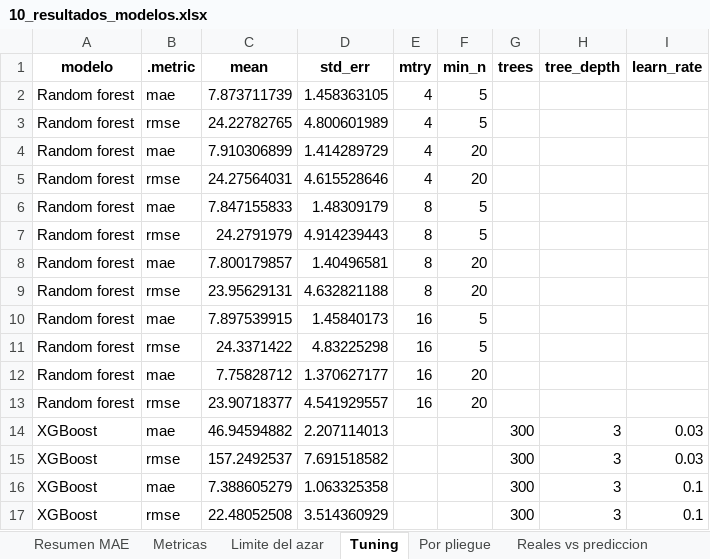
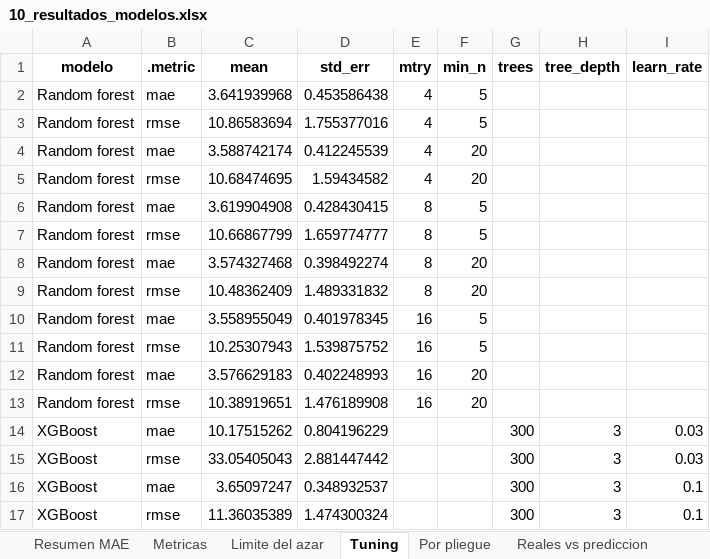
Before and after one commit to RubenCasa/proyecto-stanford-unach, an Excel workbook: 03_resultados/modelos/10_resultados_modelos.xlsx, sheet Tuning, drawn as a sheet; only a part is shown; values as stored, in another font and other column widths than the file's, no borders; the diff covers the shown part only; the diff names each change by its address in the sheet, - before the commit and + after, or states it on an @@ line.

```diff
--- a/03_resultados/modelos/10_resultados_modelos.xlsx (sheet Tuning)
+++ b/03_resultados/modelos/10_resultados_modelos.xlsx (sheet Tuning)
-C2 (mean): 7.873711739
+C2 (mean): 3.641939968
-D2 (std_err): 1.458363105
+D2 (std_err): 0.453586438
-C3 (mean): 24.22782765
+C3 (mean): 10.86583694
-D3 (std_err): 4.800601989
+D3 (std_err): 1.755377016
-C4 (mean): 7.910306899
+C4 (mean): 3.588742174
-D4 (std_err): 1.414289729
+D4 (std_err): 0.412245539
-C5 (mean): 24.27564031
+C5 (mean): 10.68474695
-D5 (std_err): 4.615528646
+D5 (std_err): 1.59434582
-C6 (mean): 7.847155833
+C6 (mean): 3.619904908
-D6 (std_err): 1.48309179
+D6 (std_err): 0.428430415
-C7 (mean): 24.2791979
+C7 (mean): 10.66867799
-D7 (std_err): 4.914239443
+D7 (std_err): 1.659774777
-C8 (mean): 7.800179857
+C8 (mean): 3.574327468
-D8 (std_err): 1.40496581
+D8 (std_err): 0.398492274
-C9 (mean): 23.95629131
+C9 (mean): 10.48362409
-D9 (std_err): 4.632821188
+D9 (std_err): 1.489331832
-C10 (mean): 7.897539915
+C10 (mean): 3.558955049
-D10 (std_err): 1.45840173
+D10 (std_err): 0.401978345
-C11 (mean): 24.3371422
+C11 (mean): 10.25307943
-D11 (std_err): 4.83225298
+D11 (std_err): 1.539875752
-C12 (mean): 7.75828712
+C12 (mean): 3.576629183
-D12 (std_err): 1.370627177
+D12 (std_err): 0.402248993
-C13 (mean): 23.90718377
+C13 (mean): 10.38919651
-D13 (std_err): 4.541929557
+D13 (std_err): 1.476189908
-C14 (mean): 46.94594882
+C14 (mean): 10.17515262
-D14 (std_err): 2.207114013
+D14 (std_err): 0.804196229
-C15 (mean): 157.2492537
+C15 (mean): 33.05405043
-D15 (std_err): 7.691518582
+D15 (std_err): 2.881447442
-C16 (mean): 7.388605279
+C16 (mean): 3.65097247
-D16 (std_err): 1.063325358
+D16 (std_err): 0.348932537
-C17 (mean): 22.48052508
+C17 (mean): 11.36035389
-D17 (std_err): 3.514360929
+D17 (std_err): 1.474300324
```
Also changed, not shown: 24 edited cells elsewhere in this sheet, sheet Variables, sheet Pronosticos, sheet Metricas, sheet Resumen MAE, sheet Por pliegue, sheet Limite del azar, 2 more sheets, 03_resultados/modelos/12_tendencia_2029.xlsx, 03_resultados/tablas/05_frecuencias.xlsx, 54 other files.
